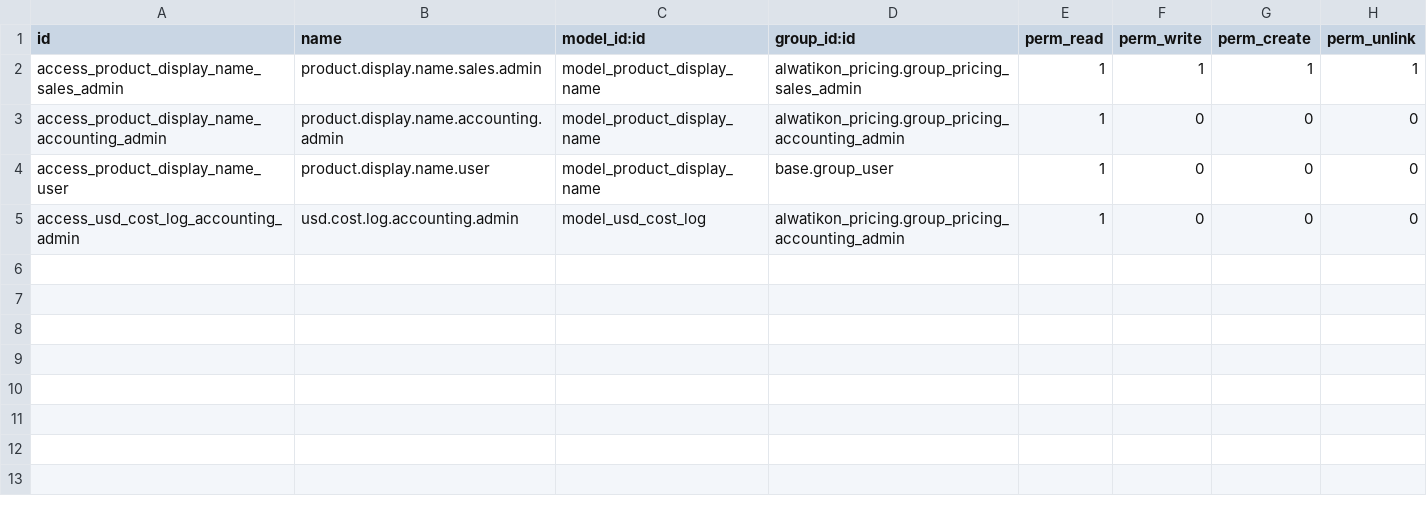
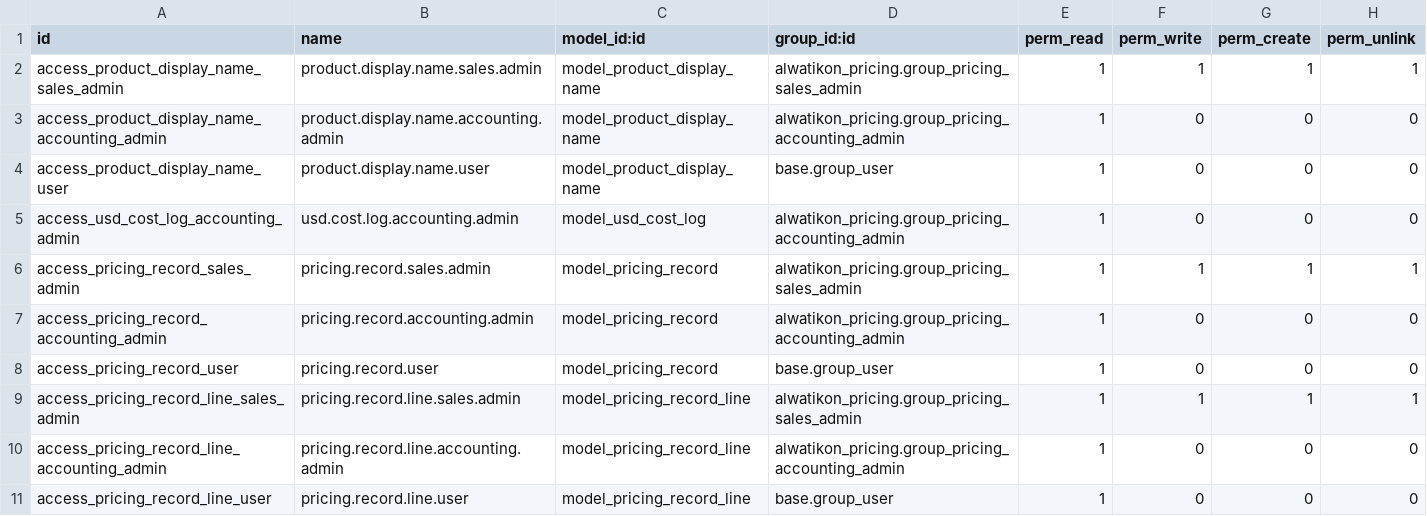
Before and after one commit to ClefProg/alwatikon, a CSV file: alwatikon_pricing/security/ir.model.access.csv, drawn as a sheet.

Commit message:
Add pricing record and line models with multi-company support.

```diff
--- a/alwatikon_pricing/security/ir.model.access.csv
+++ b/alwatikon_pricing/security/ir.model.access.csv
@@ -5 +5,7 @@ access_product_display_name_user,product.display.name.user,model_product_display
 access_usd_cost_log_accounting_admin,usd.cost.log.accounting.admin,model_usd_cost_log,alwatikon_pricing.group_pricing_accounting_admin,1,0,0,0
+access_pricing_record_sales_admin,pricing.record.sales.admin,model_pricing_record,alwatikon_pricing.group_pricing_sales_admin,1,1,1,1
+access_pricing_record_accounting_admin,pricing.record.accounting.admin,model_pricing_record,alwatikon_pricing.group_pricing_accounting_admin,1,0,0,0
+access_pricing_record_user,pricing.record.user,model_pricing_record,base.group_user,1,0,0,0
+access_pricing_record_line_sales_admin,pricing.record.line.sales.admin,model_pricing_record_line,alwatikon_pricing.group_pricing_sales_admin,1,1,1,1
+access_pricing_record_line_accounting_admin,pricing.record.line.accounting.admin,model_pricing_record_line,alwatikon_pricing.group_pricing_accounting_admin,1,0,0,0
+access_pricing_record_line_user,pricing.record.line.user,model_pricing_record_line,base.group_user,1,0,0,0
```
Also changed, not shown: 5 other files.
